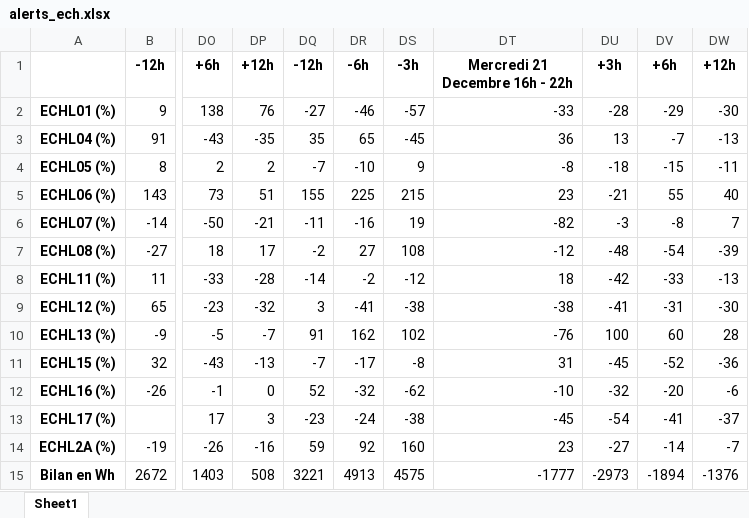
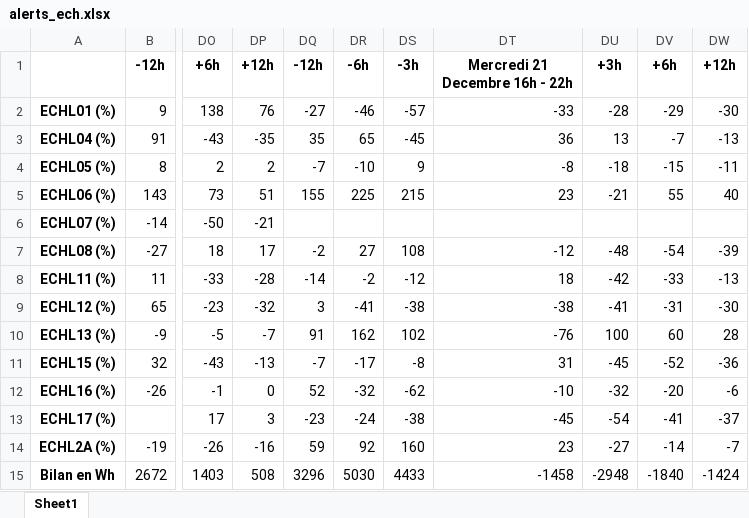
Before and after one commit to BricePetit/VdE_data_analysis, an Excel workbook: plots/alerts_ech.xlsx, sheet Sheet1, drawn as a sheet; only a part is shown, gaps mark what is left out; values as stored, in another font and other column widths than the file's, no borders; conditional formats not drawn; the diff names each change by its address in the sheet, - before the commit and + after, or states it on an @@ line.

```diff
--- a/plots/alerts_ech.xlsx (sheet Sheet1)
+++ b/plots/alerts_ech.xlsx (sheet Sheet1)
-DQ6: -11
+DQ6: (empty)
-DR6: -16
+DR6: (empty)
-DS6: 19
+DS6: (empty)
-DT6: -82
+DT6: (empty)
-DU6: -3
+DU6: (empty)
-DV6: -8
+DV6: (empty)
-DW6: 7
+DW6: (empty)
-DQ15: 3221
+DQ15: 3296
-DR15: 4913
+DR15: 5030
-DS15: 4575
+DS15: 4433
-DT15: -1777
+DT15: -1458
-DU15: -2973
+DU15: -2948
-DV15: -1894
+DV15: -1840
-DW15: -1376
+DW15: -1424
```
Also changed, not shown: plots/alerts_cdb.xlsx.
